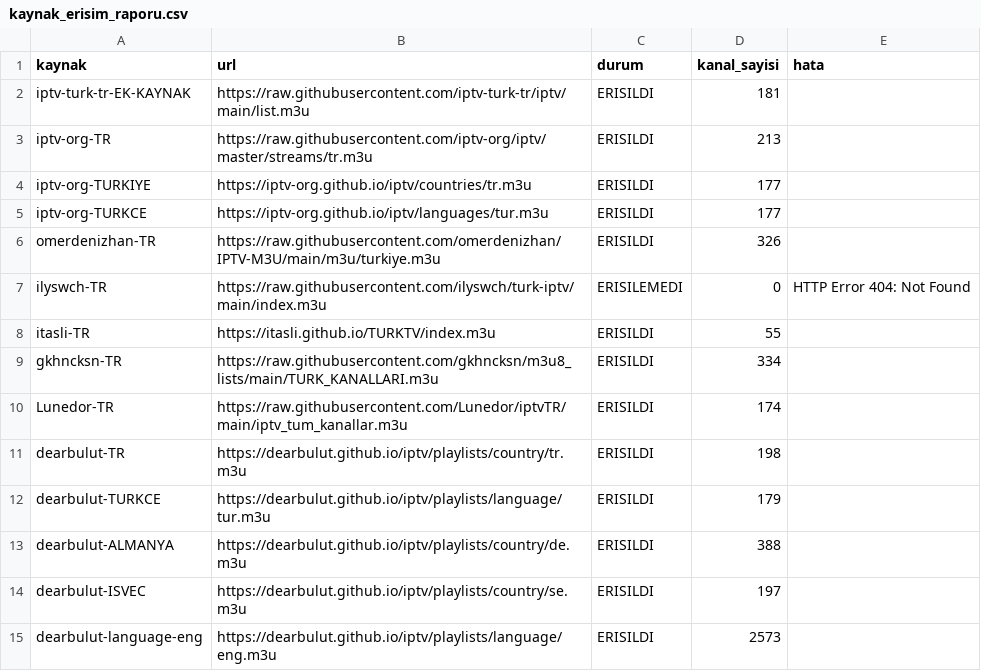
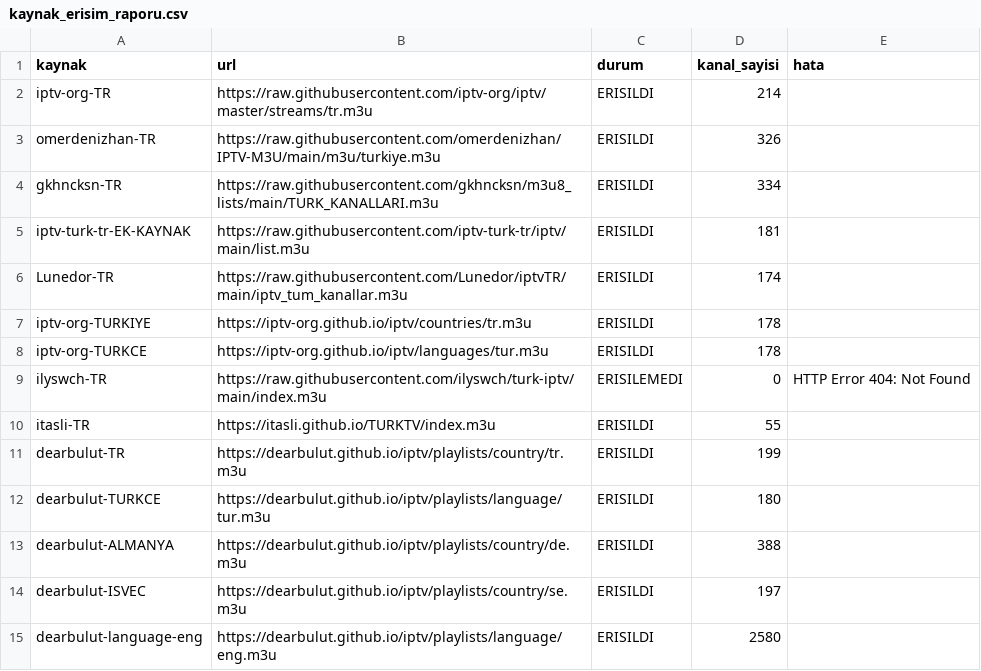
Before and after one commit to Madsc55/madsc-tv, a CSV file: madsc_kesif/kaynak_erisim_raporu.csv, drawn as a sheet.

```diff
--- a/madsc_kesif/kaynak_erisim_raporu.csv
+++ b/madsc_kesif/kaynak_erisim_raporu.csv
@@ -1,15 +1,15 @@
 kaynak,url,durum,kanal_sayisi,hata
+iptv-org-TR,https://raw.githubusercontent.com/iptv-org/iptv/master/streams/tr.m3u,ERISILDI,214,
+omerdenizhan-TR,https://raw.githubusercontent.com/omerdenizhan/IPTV-M3U/main/m3u/turkiye.m3u,ERISILDI,326,
+gkhncksn-TR,https://raw.githubusercontent.com/gkhncksn/m3u8_lists/main/TURK_KANALLARI.m3u,ERISILDI,334,
 iptv-turk-tr-EK-KAYNAK,https://raw.githubusercontent.com/iptv-turk-tr/iptv/main/list.m3u,ERISILDI,181,
-iptv-org-TR,https://raw.githubusercontent.com/iptv-org/iptv/master/streams/tr.m3u,ERISILDI,213,
-iptv-org-TURKIYE,https://iptv-org.github.io/iptv/countries/tr.m3u,ERISILDI,177,
-iptv-org-TURKCE,https://iptv-org.github.io/iptv/languages/tur.m3u,ERISILDI,177,
-omerdenizhan-TR,https://raw.githubusercontent.com/omerdenizhan/IPTV-M3U/main/m3u/turkiye.m3u,ERISILDI,326,
+Lunedor-TR,https://raw.githubusercontent.com/Lunedor/iptvTR/main/iptv_tum_kanallar.m3u,ERISILDI,174,
+iptv-org-TURKIYE,https://iptv-org.github.io/iptv/countries/tr.m3u,ERISILDI,178,
+iptv-org-TURKCE,https://iptv-org.github.io/iptv/languages/tur.m3u,ERISILDI,178,
 ilyswch-TR,https://raw.githubusercontent.com/ilyswch/turk-iptv/main/index.m3u,ERISILEMEDI,0,HTTP Error 404: Not Found
 itasli-TR,https://itasli.github.io/TURKTV/index.m3u,ERISILDI,55,
-gkhncksn-TR,https://raw.githubusercontent.com/gkhncksn/m3u8_lists/main/TURK_KANALLARI.m3u,ERISILDI,334,
-Lunedor-TR,https://raw.githubusercontent.com/Lunedor/iptvTR/main/iptv_tum_kanallar.m3u,ERISILDI,174,
-dearbulut-TR,https://dearbulut.github.io/iptv/playlists/country/tr.m3u,ERISILDI,198,
-dearbulut-TURKCE,https://dearbulut.github.io/iptv/playlists/language/tur.m3u,ERISILDI,179,
+dearbulut-TR,https://dearbulut.github.io/iptv/playlists/country/tr.m3u,ERISILDI,199,
+dearbulut-TURKCE,https://dearbulut.github.io/iptv/playlists/language/tur.m3u,ERISILDI,180,
 dearbulut-ALMANYA,https://dearbulut.github.io/iptv/playlists/country/de.m3u,ERISILDI,388,
 dearbulut-ISVEC,https://dearbulut.github.io/iptv/playlists/country/se.m3u,ERISILDI,197,
-dearbulut-language-eng,https://dearbulut.github.io/iptv/playlists/language/eng.m3u,ERISILDI,2573,
+dearbulut-language-eng,https://dearbulut.github.io/iptv/playlists/language/eng.m3u,ERISILDI,2580,
```
Also changed, not shown: madsc_kesif/ana_liste_calismayanlar.csv, madsc_kesif/ana_liste_saglik_raporu.csv, 9 other files.
